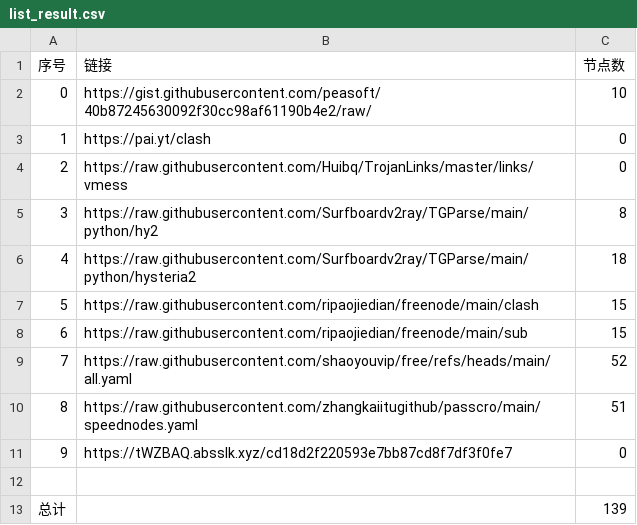
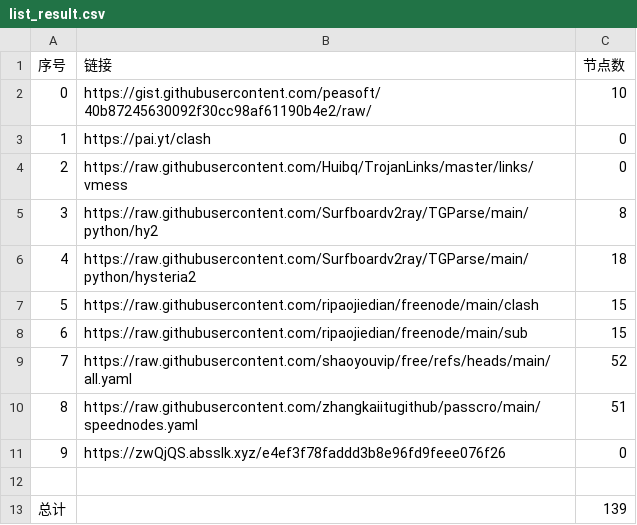
Before and after one commit to masprox/NoMoreWalls, a CSV file: list_result.csv, drawn as a sheet.

```diff
--- a/list_result.csv
+++ b/list_result.csv
@@ -10,3 +10,3 @@
 8,https://raw.githubusercontent.com/zhangkaiitugithub/passcro/main/speednodes.yaml,51
-9,https://tWZBAQ.absslk.xyz/cd18d2f220593e7bb87cd8f7df3f0fe7,0
+9,https://zwQjQS.absslk.xyz/e4ef3f78faddd3b8e96fd9feee076f26,0
 
```
Also changed, not shown: 4 other files.
